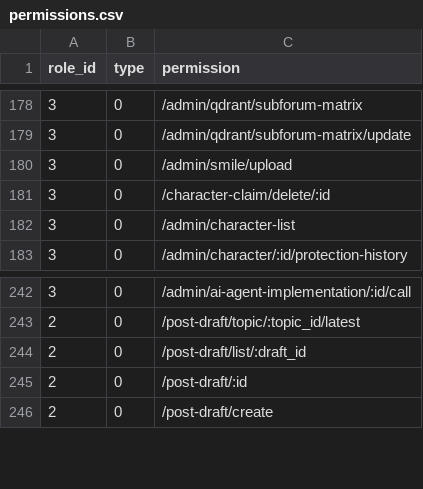
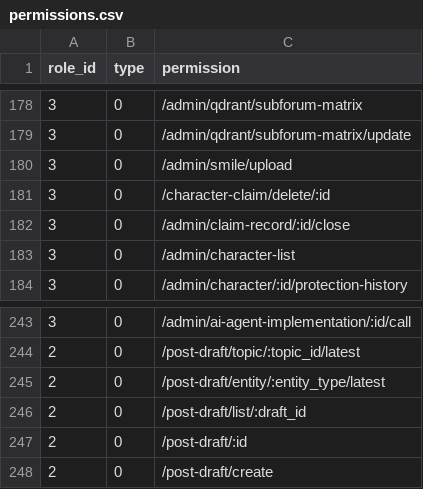
Before and after one commit to kate-makarova/cuento-backend, a CSV file: src/Install/permissions.csv, drawn as a sheet; only a part is shown, gaps mark what is left out.

```diff
--- a/src/Install/permissions.csv
+++ b/src/Install/permissions.csv
@@ -181,2 +181,3 @@ role_id,type,permission
 3,0,/character-claim/delete/:id
+3,0,/admin/claim-record/:id/close
 3,0,/admin/character-list
@@ -243,2 +244,3 @@ role_id,type,permission
 2,0,/post-draft/topic/:topic_id/latest
+2,0,/post-draft/entity/:entity_type/latest
 2,0,/post-draft/list/:draft_id
```
Also changed, not shown: 4 other files.
